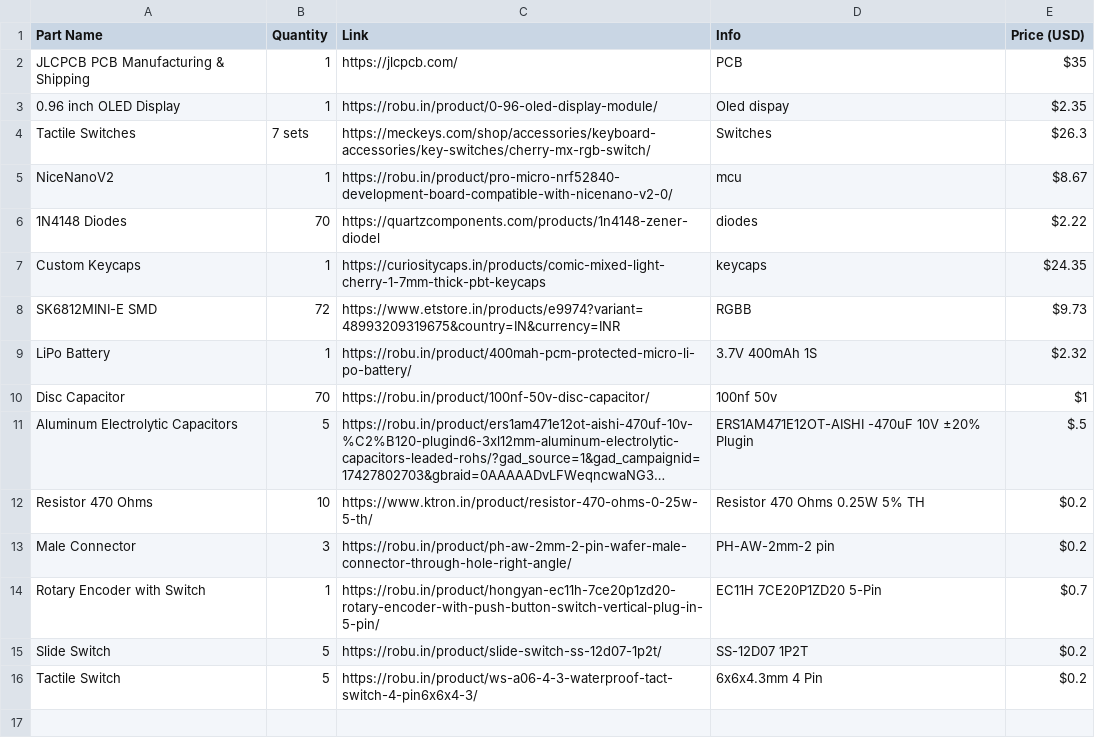
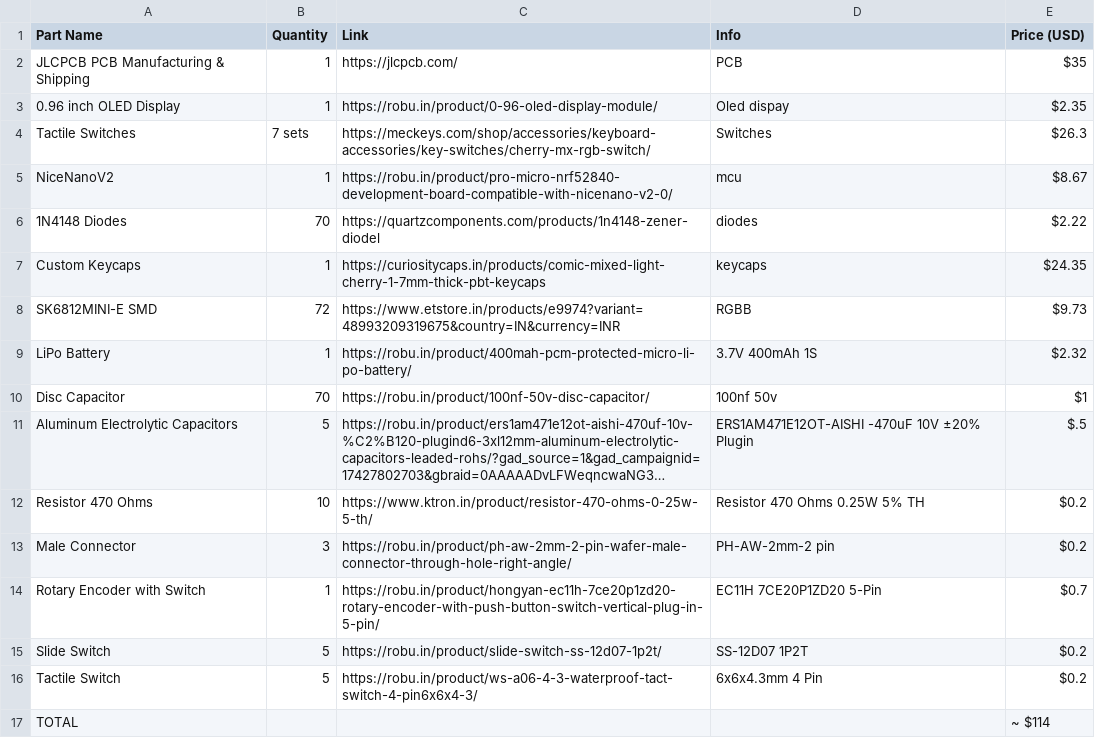
Before and after one commit to t2ofaced/cloudy, a CSV file: BOM.csv, drawn as a sheet; long unchanged cells end in ….

Commit message:
Update BOM.csv

```diff
--- a/BOM.csv
+++ b/BOM.csv
@@ -16 +16,2 @@ Slide Switch, 5, https://robu.in/product/slide-switch-ss-12d07-1p2t/, SS-12D07 1
 Tactile Switch, 5, https://robu.in/product/ws-a06-4-3-waterproof-tact-switch-4-pin6x6x4-3/, 6x6x4.3mm 4 Pin, $0.2
+TOTAL, , , , ~ $114
```
